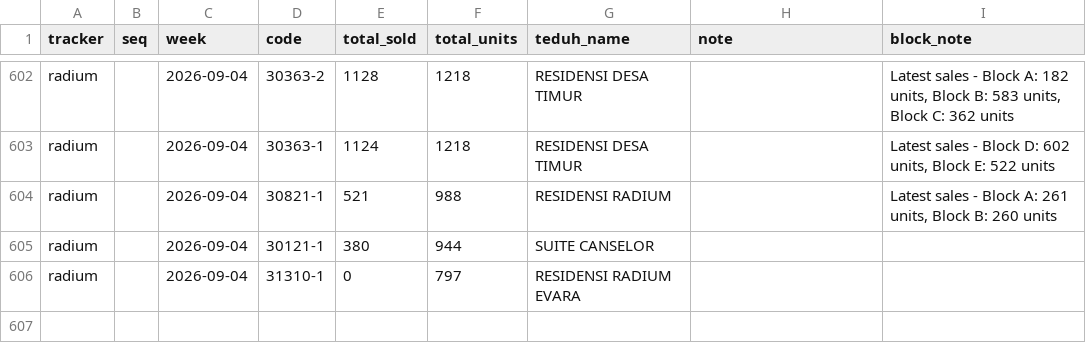
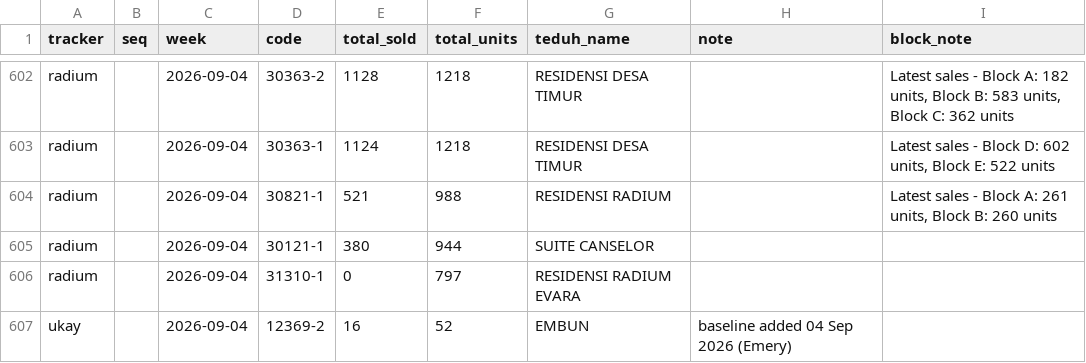
Before and after one commit to smtcu/teduh-tracker, a CSV file: data/teduh_history.csv, drawn as a sheet; only a part is shown, gaps mark what is left out.

```diff
--- a/data/teduh_history.csv
+++ b/data/teduh_history.csv
@@ -606 +606,2 @@ radium,,2026-09-04,30121-1,380,944,SUITE CANSELOR,,
 radium,,2026-09-04,31310-1,0,797,RESIDENSI RADIUM EVARA,,
+ukay,,2026-09-04,12369-2,16,52,EMBUN,baseline added 04 Sep 2026 (Emery),
```
Also changed, not shown: projects.csv, 3 other files.
